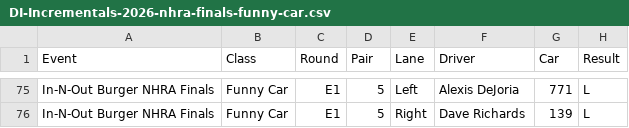
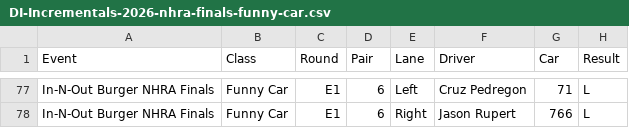
Before and after one commit to wes-buck/di-incrementals, a CSV file: events/2026-nhra-finals/funny-car/DI-Incrementals-2026-nhra-finals-funny-car.csv, drawn as a sheet; only a part is shown, gaps mark what is left out; addresses are those after the commit; the diff covers the shown part only; the diff names each change by its address in the sheet, - before the commit and + after, or states it on an @@ line.

```diff
--- a/events/2026-nhra-finals/funny-car/DI-Incrementals-2026-nhra-finals-funny-car.csv
+++ b/events/2026-nhra-finals/funny-car/DI-Incrementals-2026-nhra-finals-funny-car.csv
-D77:D78 (Pair): 5
+D77:D78 (Pair): 6
-F77 (Driver): Alexis DeJoria
+F77 (Driver): Cruz Pedregon
-G77 (Car): 771
+G77 (Car): 71
-F78 (Driver): Dave Richards
+F78 (Driver): Jason Rupert
-G78 (Car): 139
+G78 (Car): 766
```
Also changed, not shown: 2 added rows and 28 edited cells elsewhere in this file, funny-car/DI-Incrementals-2026-nhra-finals-funny-car.csv, 13 other files.
